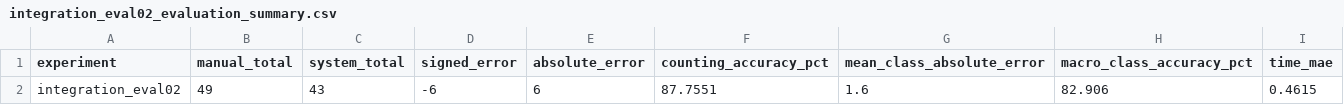
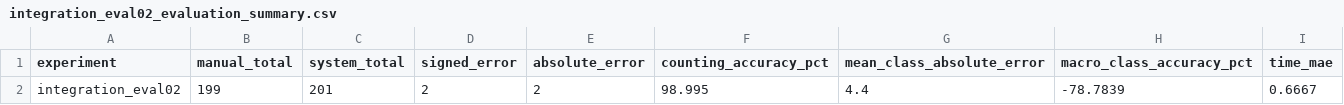
Before and after one commit to DGiang1126/traffic-vehicle-counting, a CSV file: outputs/csv/integration_eval02_evaluation_summary.csv, drawn as a sheet.

```diff
--- a/outputs/csv/integration_eval02_evaluation_summary.csv
+++ b/outputs/csv/integration_eval02_evaluation_summary.csv
@@ -1,2 +1,2 @@
 experiment,manual_total,system_total,signed_error,absolute_error,counting_accuracy_pct,mean_class_absolute_error,macro_class_accuracy_pct,time_mae
-integration_eval02,49,43,-6,6,87.7551,1.6,82.906,0.4615
+integration_eval02,199,201,2,2,98.995,4.4,-78.7839,0.6667
```
Also changed, not shown: outputs/csv/integration_eval02_evaluation_by_class.csv, 10 other files.
